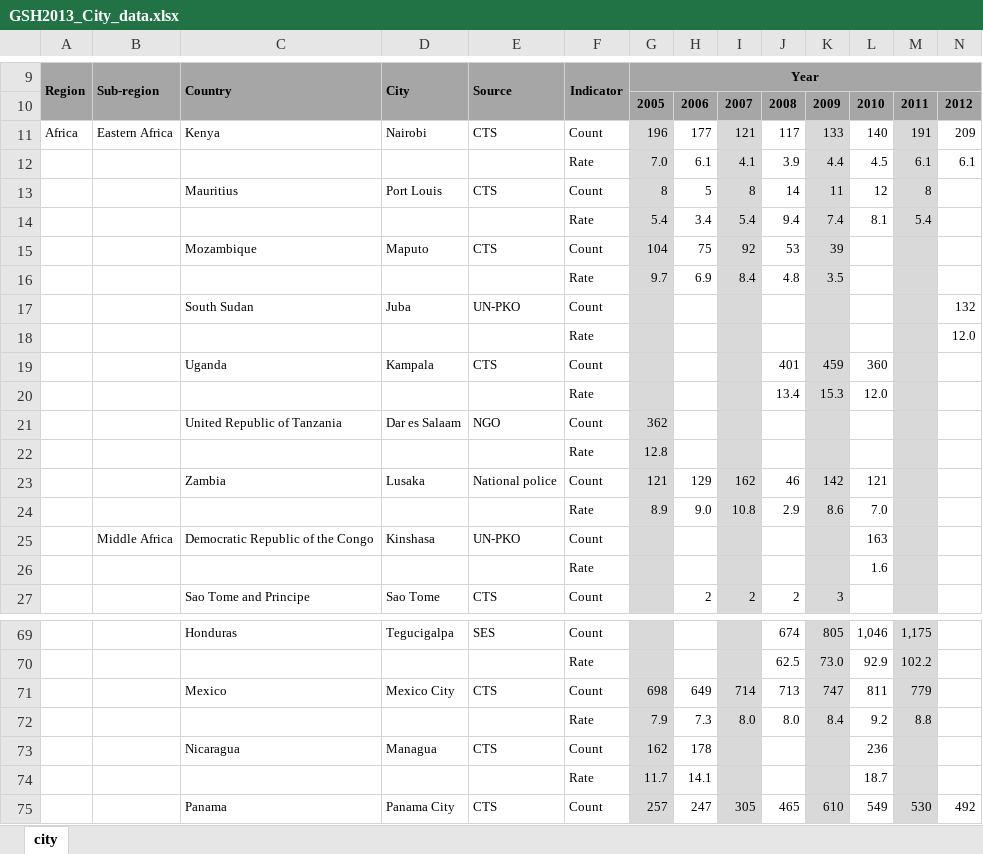
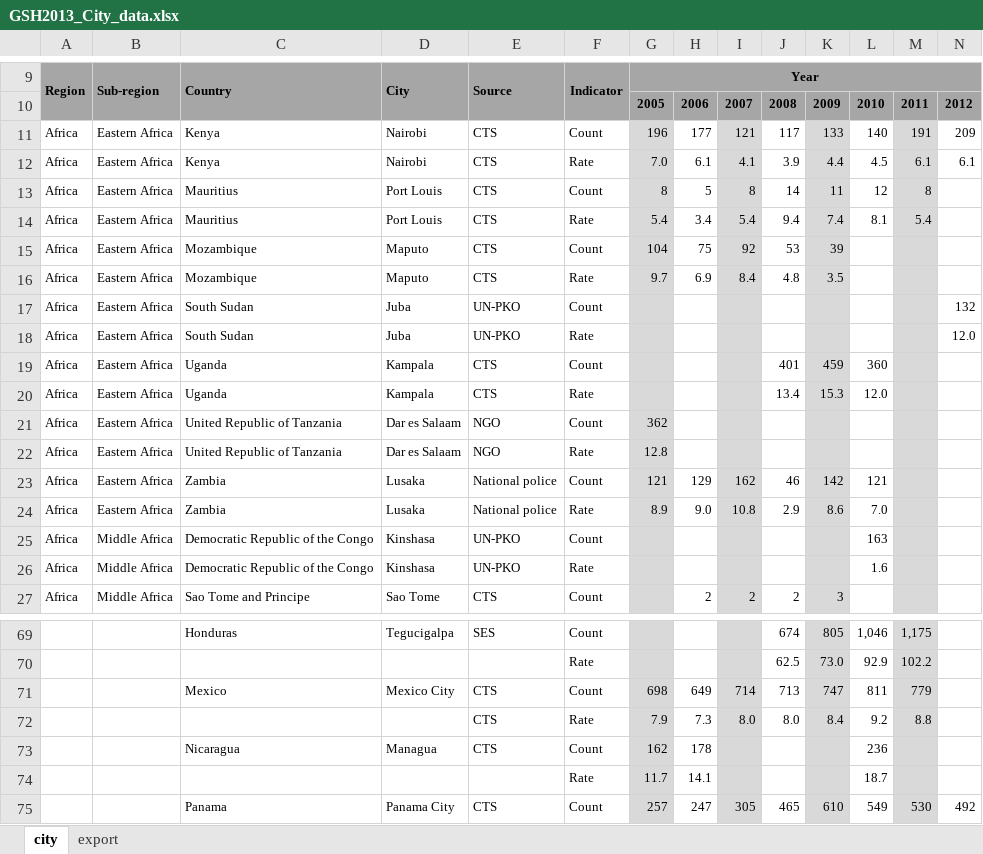
Before and after one commit to retrocede/homicidedataanalysis, an Excel workbook: data/GSH2013_City_data.xlsx, sheet city, drawn as a sheet; only a part is shown, gaps mark what is left out; values as stored, in another font and other column widths than the file's, no borders; charts and pictures not drawn; removed rows and columns are numbered as before the commit, all else as after; the diff covers the shown part only; the diff names each change by its address in the sheet, - before the commit and + after, or states it on an @@ line.

```diff
--- a/data/GSH2013_City_data.xlsx (sheet city)
+++ b/data/GSH2013_City_data.xlsx (sheet city)
+sheet tab: export
-A12:A17: (empty)
+A12:A17: Africa
-B12:B17: (empty)
+B12:B17: Eastern Africa
-C12: (empty)
+C12: Kenya
-D12: (empty)
+D12: Nairobi
-E12: (empty)
+E12: CTS
-C14: (empty)
+C14: Mauritius
-D14: (empty)
+D14: Port Louis
-E14: (empty)
+E14: CTS
-C16: (empty)
+C16: Mozambique
-D16: (empty)
+D16: Maputo
-E16: (empty)
+E16: CTS
-row 18:  |  |  |  |  | Rate |  |  |  |  |  |  |  | 12.0
+row 18: Africa | Eastern Africa | South Sudan | Juba | UN-PKO | Rate |  |  |  |  |  |  |  | 12.0
-A19: (empty)
+A19: Africa
-B19: (empty)
+B19: Eastern Africa
-row 20:  |  |  |  |  | Rate |  |  |  | 13.4 | 15.3 | 12.0
+row 20: Africa | Eastern Africa | Uganda | Kampala | CTS | Rate |  |  |  | 13.4 | 15.3 | 12.0
-A21: (empty)
+A21: Africa
-B21: (empty)
+B21: Eastern Africa
-row 22:  |  |  |  |  | Rate | 12.8
+row 22: Africa | Eastern Africa | United Republic of Tanzania | Dar es Salaam | NGO | Rate | 12.8
-A23:A25: (empty)
+A23:A25: Africa
-B23:B24: (empty)
+B23:B24: Eastern Africa
-C24: (empty)
+C24: Zambia
-D24: (empty)
+D24: Lusaka
-E24: (empty)
+E24: National police
-row 26:  |  |  |  |  | Rate |  |  |  |  |  | 1.6
+row 26: Africa | Middle Africa | Democratic Republic of the Congo | Kinshasa | UN-PKO | Rate |  |  |  |  |  | 1.6
-A27: (empty)
+A27: Africa
-B27: (empty)
+B27: Middle Africa
-E72: (empty)
+E72: CTS
```
Also changed, not shown: 6 added rows, 6 removed rows and 49 edited cells elsewhere in this sheet, charts or pictures, data/GHS2013_Mechanism.xlsx, data/GSH2013_OC.xlsx, 3 other files.
